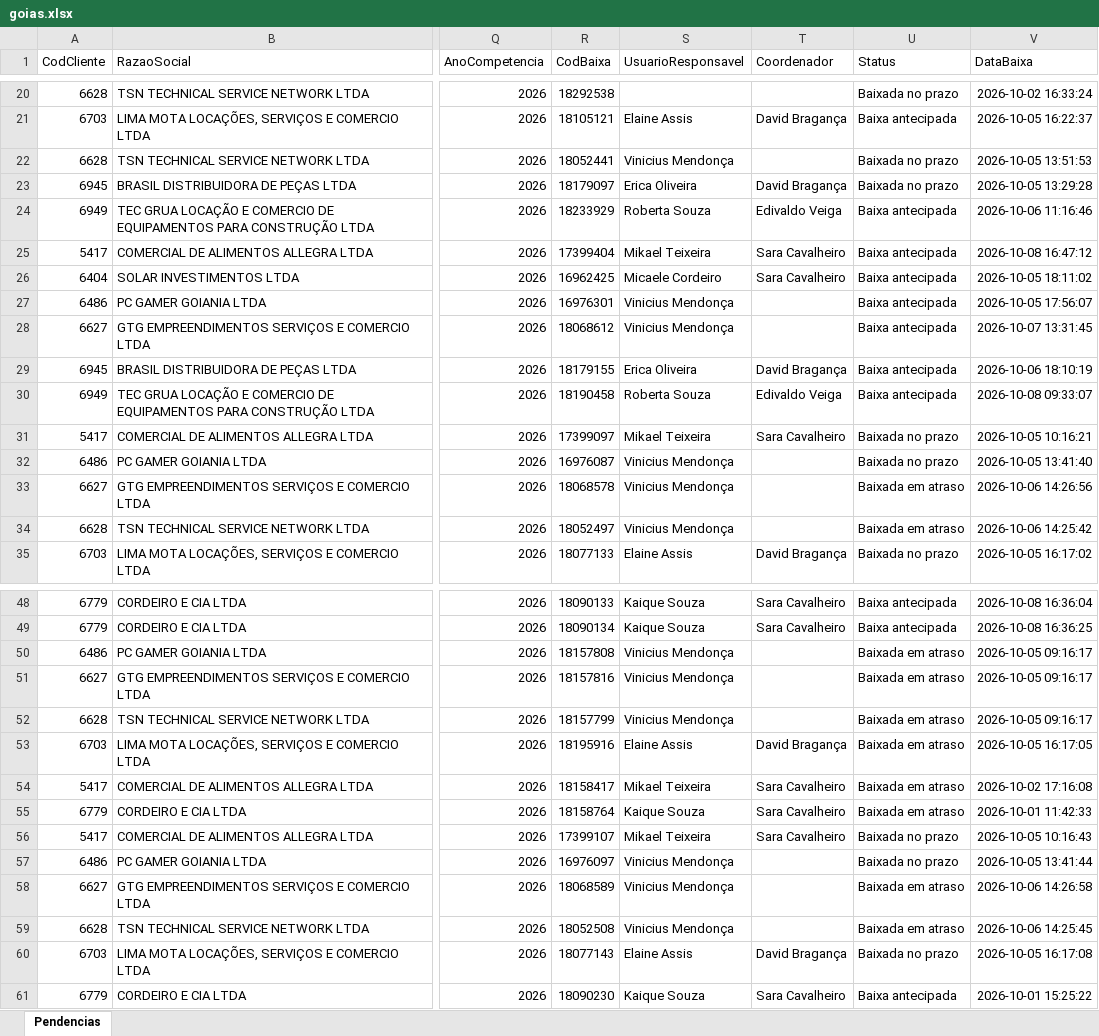
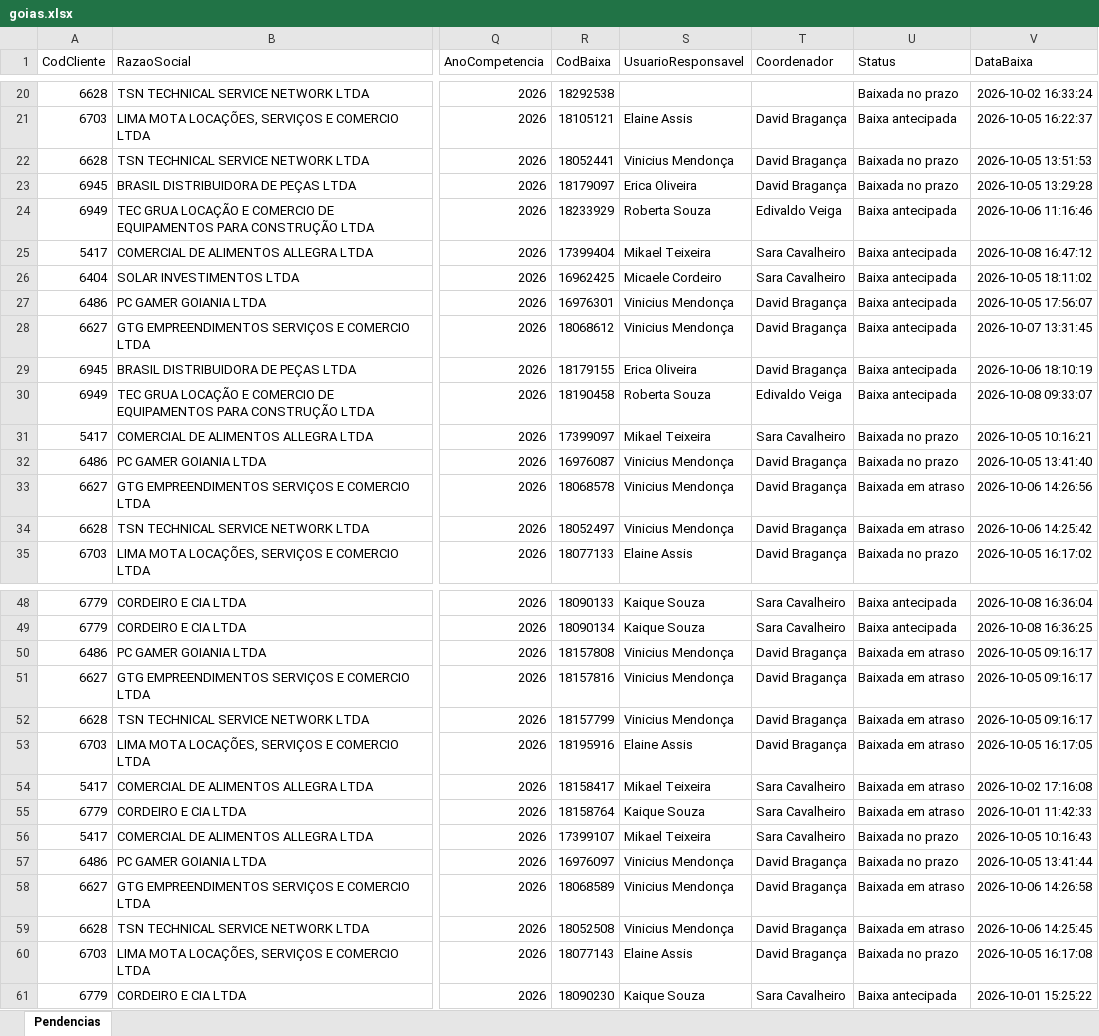
Before and after one commit to Controladoria-MG/Tarefas-baixadas, an Excel workbook: data/base/goias.xlsx, sheet Pendencias, drawn as a sheet; only a part is shown, gaps mark what is left out; values as stored, in another font and other column widths than the file's, no borders; the diff covers the shown part only; the diff names each change by its address in the sheet, - before the commit and + after, or states it on an @@ line.

```diff
--- a/data/base/goias.xlsx (sheet Pendencias)
+++ b/data/base/goias.xlsx (sheet Pendencias)
-T22 (Coordenador): (empty)
+T22 (Coordenador): David Bragança
-T27:T28 (Coordenador): (empty)
+T27:T28 (Coordenador): David Bragança
-T32:T34 (Coordenador): (empty)
+T32:T34 (Coordenador): David Bragança
-T50:T52 (Coordenador): (empty)
+T50:T52 (Coordenador): David Bragança
-T57:T59 (Coordenador): (empty)
+T57:T59 (Coordenador): David Bragança
```
Also changed, not shown: 24 edited cells elsewhere in this sheet, data/base/santos.xlsx, 4 other files.
